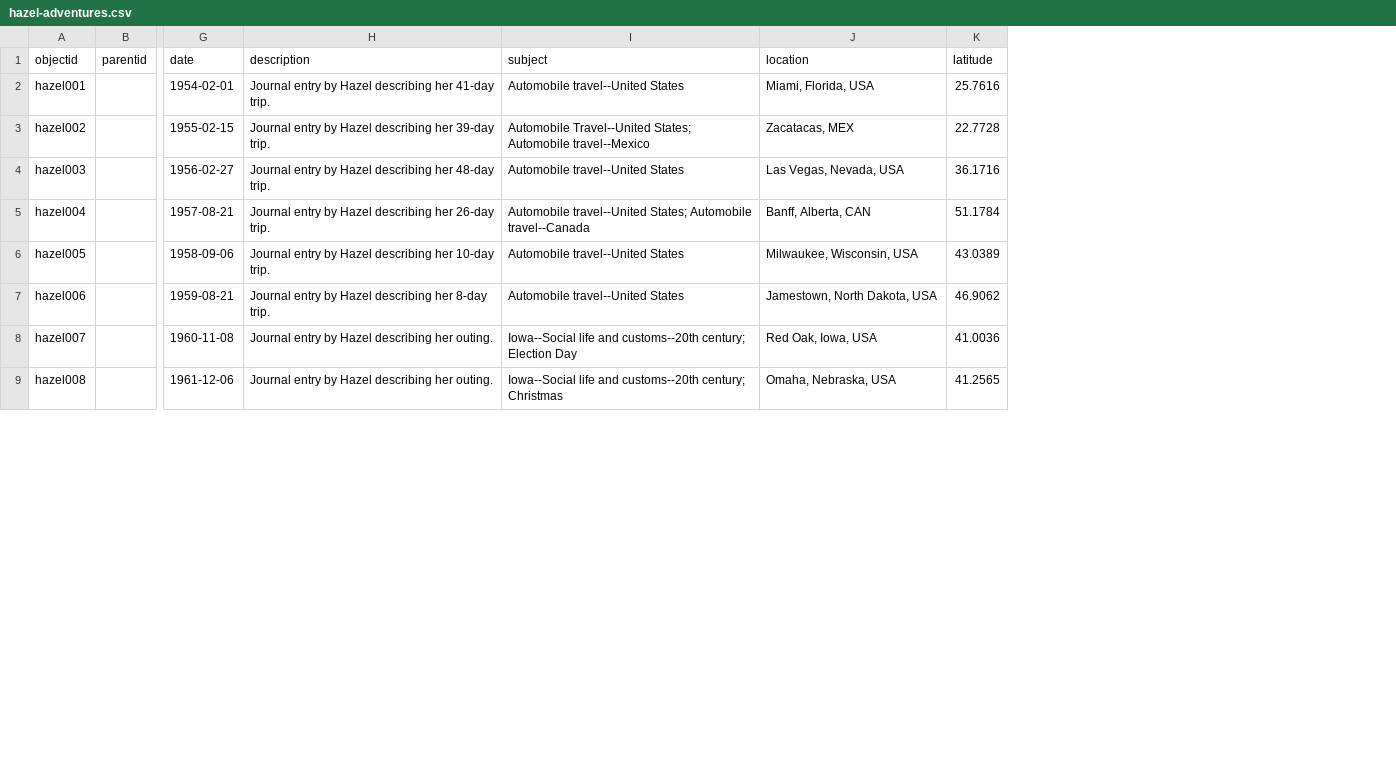
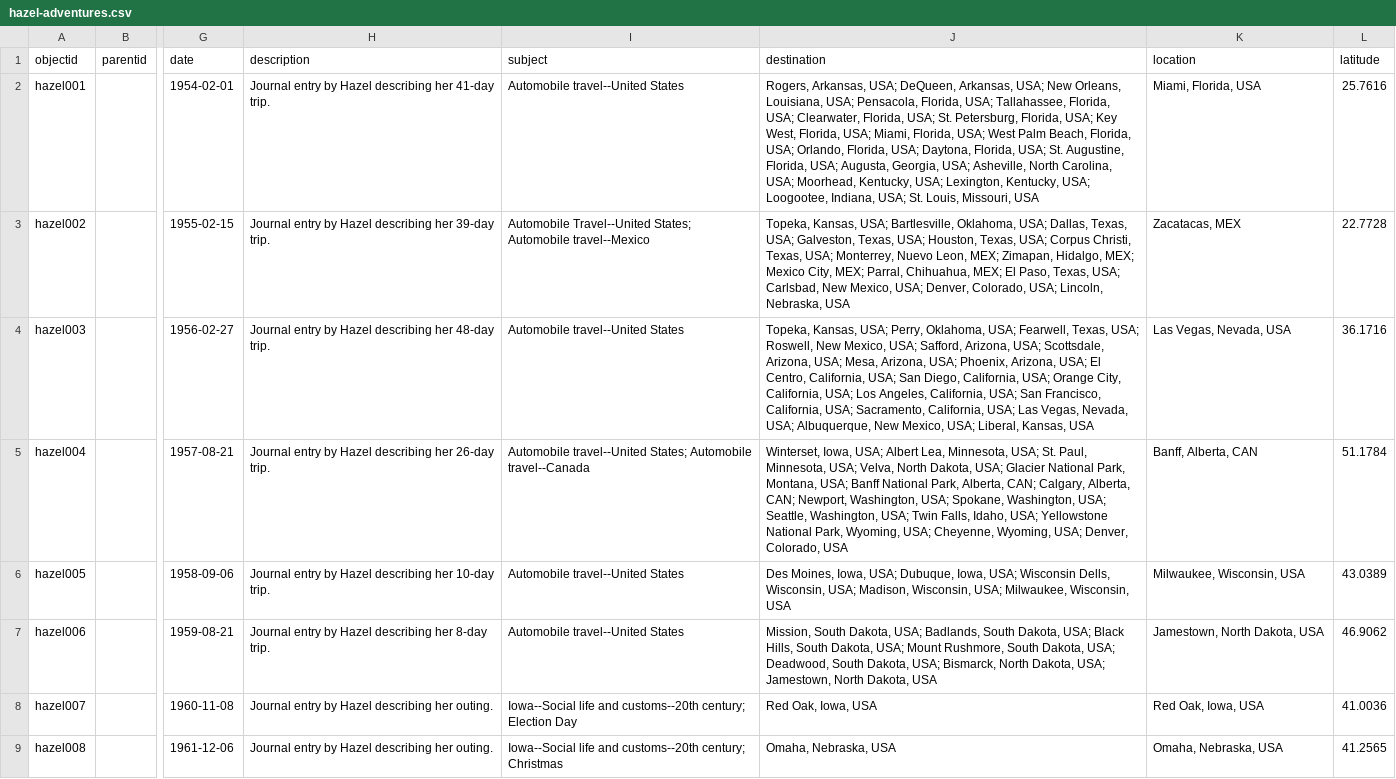
Before and after one commit to ajensen21/hazel-adventures, a CSV file: _data/hazel-adventures.csv, drawn as a sheet; only a part is shown, gaps mark what is left out; the diff names each change by its address in the sheet, - before the commit and + after, or states it on an @@ line.

Commit message:
add updated metadata with destination

```diff
--- a/_data/hazel-adventures.csv
+++ b/_data/hazel-adventures.csv
+column J (destination), rows 2-9: Rogers, Arkansas, USA; DeQueen, Arkansas, USA; New Orleans, Louisiana, USA; Pensacola, Florida, USA; Tallahassee, Florida, USA; Clearwater, Florida, USA; St. Petersburg, Florida, USA; Key West, Florida, USA; Miami, Florida, USA; West Palm Beach, Florida, USA; Orlando, Florida, USA; Daytona, Florida, USA; St. Augustine, Florida, USA; Augusta, Georgia, USA; Asheville, North Carolina, USA; Moorhead, Kentucky, USA; Lexington, Kentucky, USA; Loogootee, Indiana, USA; St. Louis, Missouri, USA | Topeka, Kansas, USA; Bartlesville, Oklahoma, USA; Dallas, Texas, USA; Galveston, Texas, USA; Houston, Texas, USA; Corpus Christi, Texas, USA; Monterrey, Nuevo Leon, MEX; Zimapan, Hidalgo, MEX; Mexico City, MEX; Parral, Chihuahua, MEX; El Paso, Texas, USA; Carlsbad, New Mexico, USA; Denver, Colorado, USA; Lincoln, Nebraska, USA | Topeka, Kansas, USA; Perry, Oklahoma, USA; Fearwell, Texas, USA; Roswell, New Mexico, USA; Safford, Arizona, USA; Scottsdale, Arizona, USA; Mesa, Arizona, USA; Phoenix, Arizona, USA; El Centro, California, USA; San Diego, California, USA; Orange City, California, USA; Los Angeles, California, USA; San Francisco, California, USA; Sacramento, California, USA; Las Vegas, Nevada, USA; Albuquerque, New Mexico, USA; Liberal, Kansas, USA | Winterset, Iowa, USA; Albert Lea, Minnesota, USA; St. Paul, Minnesota, USA; Velva, North Dakota, USA; Glacier National Park, Montana, USA; Banff National Park, Alberta, CAN; Calgary, Alberta, CAN; Newport, Washington, USA; Spokane, Washington, USA; Seattle, Washington, USA; Twin Falls, Idaho, USA; Yellowstone National Park, Wyoming, USA; Cheyenne, Wyoming, USA; Denver, Colorado, USA | Des Moines, Iowa, USA; Dubuque, Iowa, USA; Wisconsin Dells, Wisconsin, USA; Madison, Wisconsin, USA; Milwaukee, Wisconsin, USA | Mission, South Dakota, USA; Badlands, South Dakota, USA; Black Hills, South Dakota, USA; Mount Rushmore, South Dakota, USA; Deadwood, South Dakota, USA; Bismarck, North Dakota, USA; Jamestown, North Dakota, USA | Red Oak, Iowa, USA | Omaha, Nebraska, USA
```
